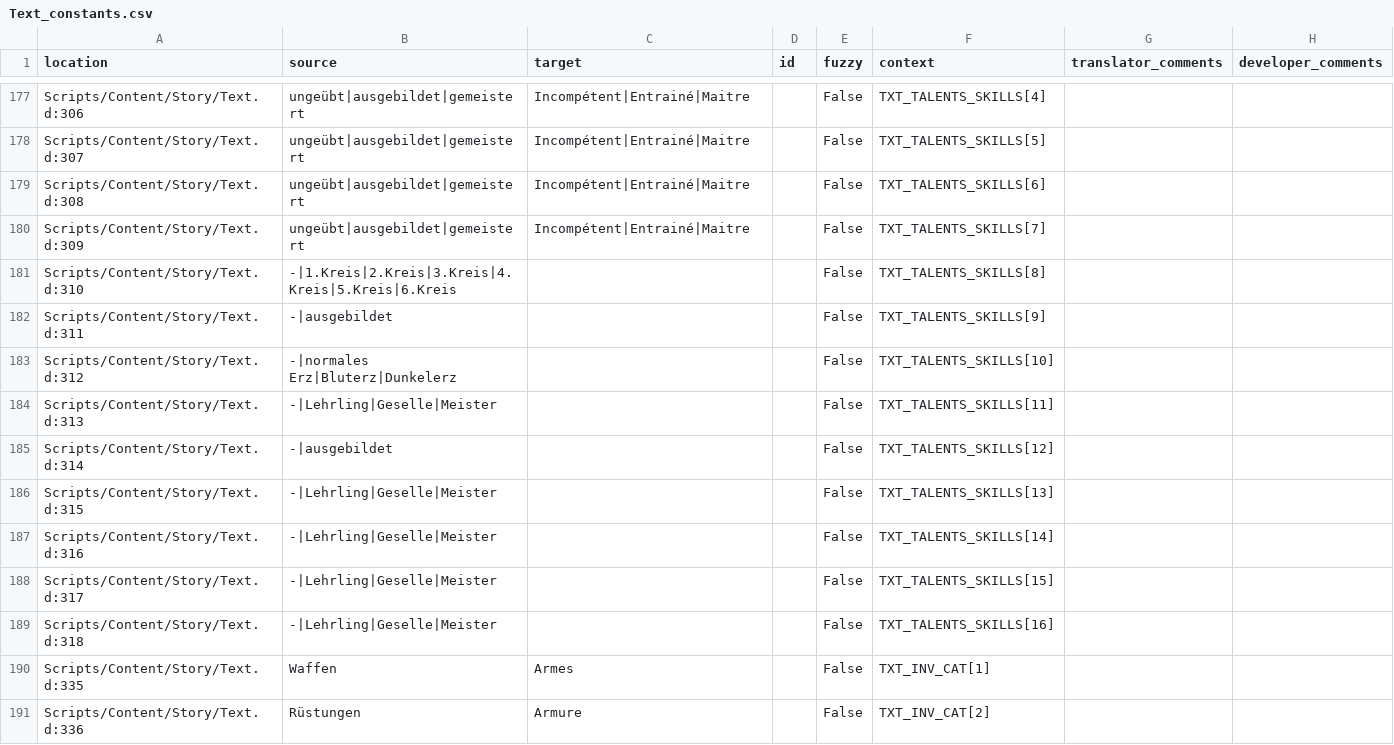
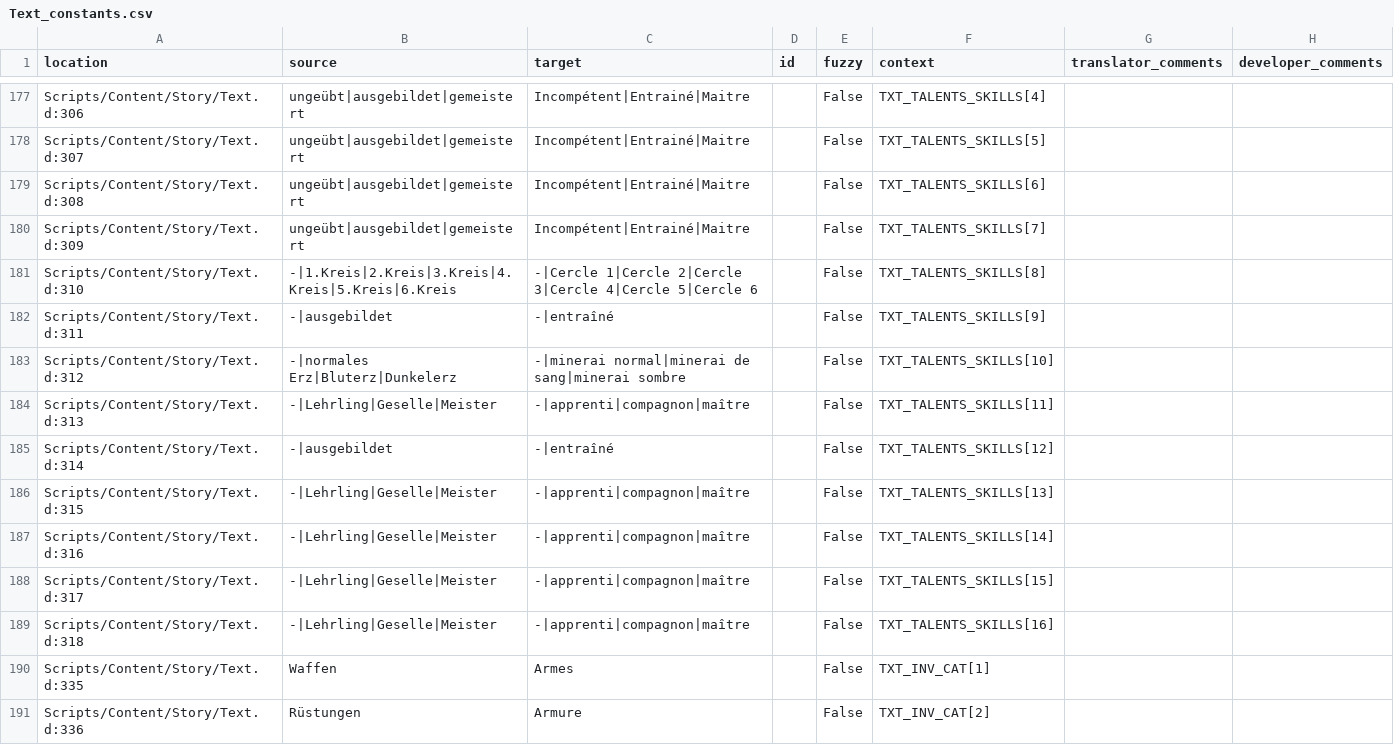
Before and after one commit to auronen/Gothic-Sequel-localization, a CSV file: .translations/fr/Text_constants.csv, drawn as a sheet; only a part is shown, gaps mark what is left out.

Commit message:
Translated using Weblate (French)
Currently translated at 57.3% (450 of 784 strings)

Translation: Gothic Sequel/Text_constants
Translate-URL: http://weblate.cokoliv.eu/projects/gothic-sequel/text_constants/fr/

```diff
--- a/.translations/fr/Text_constants.csv
+++ b/.translations/fr/Text_constants.csv
@@ -180,11 +180,11 @@
 "Scripts/Content/Story/Text.d:309","ungeübt|ausgebildet|gemeistert","Incompétent|Entrainé|Maitre","","False","TXT_TALENTS_SKILLS[7]","",""
-"Scripts/Content/Story/Text.d:310","-|1.Kreis|2.Kreis|3.Kreis|4.Kreis|5.Kreis|6.Kreis","","","False","TXT_TALENTS_SKILLS[8]","",""
-"Scripts/Content/Story/Text.d:311","-|ausgebildet","","","False","TXT_TALENTS_SKILLS[9]","",""
-"Scripts/Content/Story/Text.d:312","-|normales Erz|Bluterz|Dunkelerz","","","False","TXT_TALENTS_SKILLS[10]","",""
-"Scripts/Content/Story/Text.d:313","-|Lehrling|Geselle|Meister","","","False","TXT_TALENTS_SKILLS[11]","",""
-"Scripts/Content/Story/Text.d:314","-|ausgebildet","","","False","TXT_TALENTS_SKILLS[12]","",""
-"Scripts/Content/Story/Text.d:315","-|Lehrling|Geselle|Meister","","","False","TXT_TALENTS_SKILLS[13]","",""
-"Scripts/Content/Story/Text.d:316","-|Lehrling|Geselle|Meister","","","False","TXT_TALENTS_SKILLS[14]","",""
-"Scripts/Content/Story/Text.d:317","-|Lehrling|Geselle|Meister","","","False","TXT_TALENTS_SKILLS[15]","",""
-"Scripts/Content/Story/Text.d:318","-|Lehrling|Geselle|Meister","","","False","TXT_TALENTS_SKILLS[16]","",""
+"Scripts/Content/Story/Text.d:310","-|1.Kreis|2.Kreis|3.Kreis|4.Kreis|5.Kreis|6.Kreis","-|Cercle 1|Cercle 2|Cercle 3|Cercle 4|Cercle 5|Cercle 6","","False","TXT_TALENTS_SKILLS[8]","",""
+"Scripts/Content/Story/Text.d:311","-|ausgebildet","-|entraîné","","False","TXT_TALENTS_SKILLS[9]","",""
+"Scripts/Content/Story/Text.d:312","-|normales Erz|Bluterz|Dunkelerz","-|minerai normal|minerai de sang|minerai sombre","","False","TXT_TALENTS_SKILLS[10]","",""
+"Scripts/Content/Story/Text.d:313","-|Lehrling|Geselle|Meister","-|apprenti|compagnon|maître","","False","TXT_TALENTS_SKILLS[11]","",""
+"Scripts/Content/Story/Text.d:314","-|ausgebildet","-|entraîné","","False","TXT_TALENTS_SKILLS[12]","",""
+"Scripts/Content/Story/Text.d:315","-|Lehrling|Geselle|Meister","-|apprenti|compagnon|maître","","False","TXT_TALENTS_SKILLS[13]","",""
+"Scripts/Content/Story/Text.d:316","-|Lehrling|Geselle|Meister","-|apprenti|compagnon|maître","","False","TXT_TALENTS_SKILLS[14]","",""
+"Scripts/Content/Story/Text.d:317","-|Lehrling|Geselle|Meister","-|apprenti|compagnon|maître","","False","TXT_TALENTS_SKILLS[15]","",""
+"Scripts/Content/Story/Text.d:318","-|Lehrling|Geselle|Meister","-|apprenti|compagnon|maître","","False","TXT_TALENTS_SKILLS[16]","",""
 "Scripts/Content/Story/Text.d:335","Waffen","Armes","","False","TXT_INV_CAT[1]","",""
```
